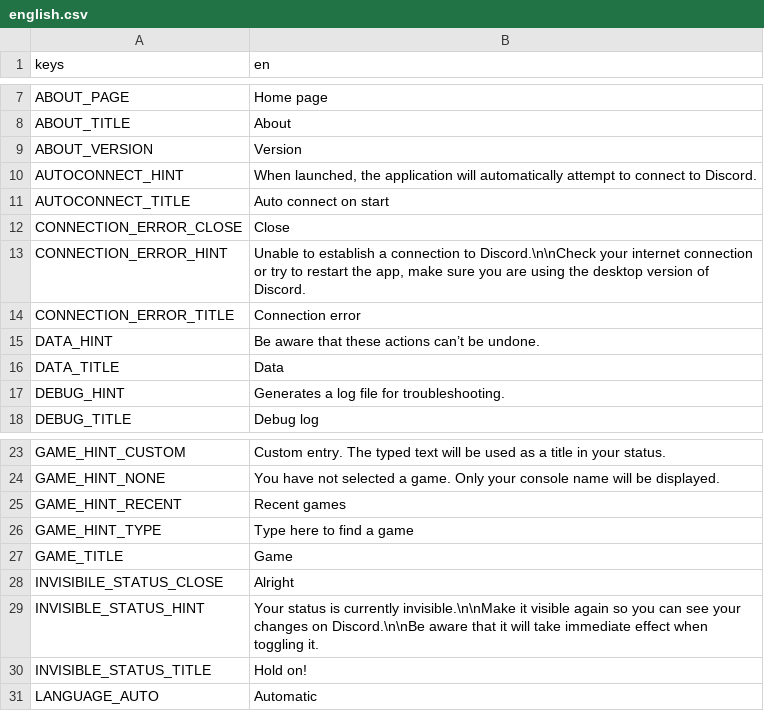
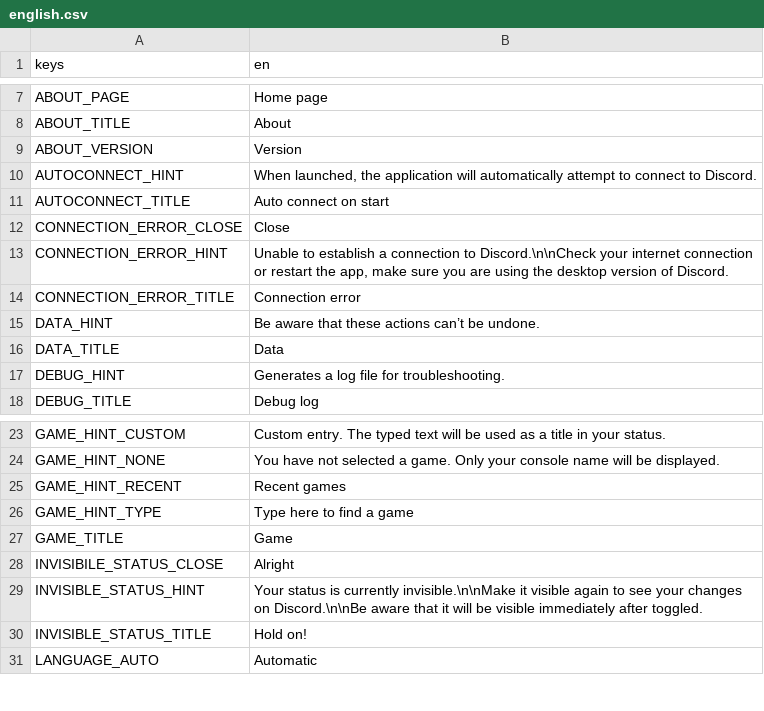
Before and after one commit to ninstar/Rich-Presence-U, a CSV file: source/locales/english.csv, drawn as a sheet; only a part is shown, gaps mark what is left out; the diff covers the shown part only.

```diff
--- a/source/locales/english.csv
+++ b/source/locales/english.csv
@@ -12,3 +12,3 @@ AUTOCONNECT_TITLE,Auto connect on start
 CONNECTION_ERROR_CLOSE,Close
-CONNECTION_ERROR_HINT,"Unable to establish a connection to Discord.\n\nCheck your internet connection or try to restart the app, make sure you are using the desktop version of Discord."
+CONNECTION_ERROR_HINT,"Unable to establish a connection to Discord.\n\nCheck your internet connection or restart the app, make sure you are using the desktop version of Discord."
 CONNECTION_ERROR_TITLE,Connection error
@@ -28,3 +28,3 @@ GAME_TITLE,Game
 INVISIBILE_STATUS_CLOSE,Alright
-INVISIBLE_STATUS_HINT,Your status is currently invisible.\n\nMake it visible again so you can see your changes on Discord.\n\nBe aware that it will take immediate effect when toggling it.
+INVISIBLE_STATUS_HINT,Your status is currently invisible.\n\nMake it visible again to see your changes on Discord.\n\nBe aware that it will be visible immediately after toggled.
 INVISIBLE_STATUS_TITLE,Hold on!
```
Also changed, not shown: 7 moved rows and 2 edited cells elsewhere in this file, source/locales/portuguese.csv, 2 other files.
